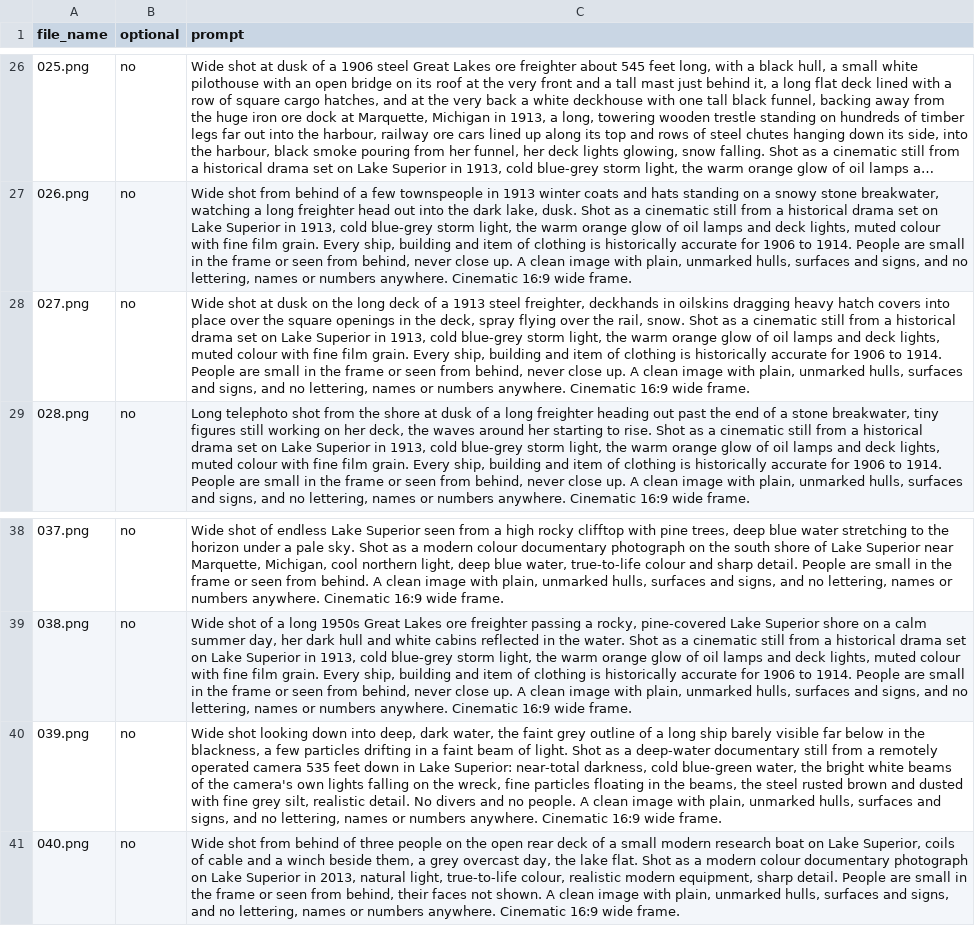
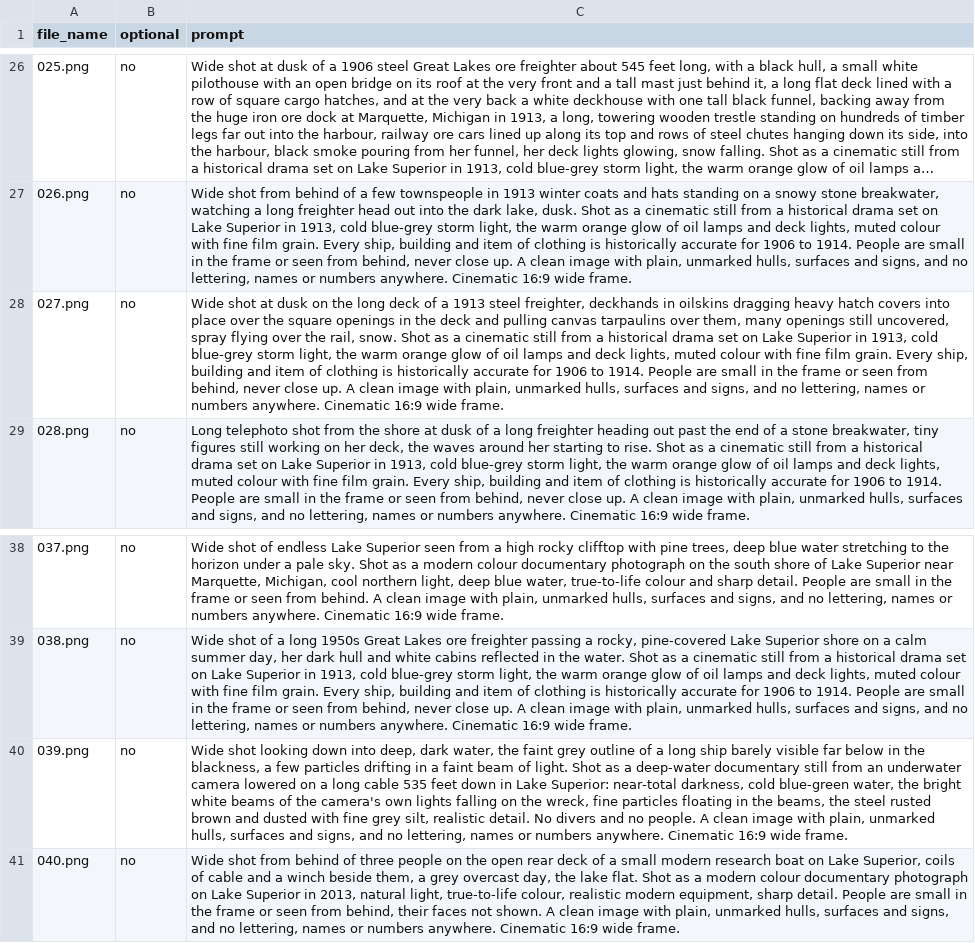
Before and after one commit to AlameenSakiru/YouTube-, a CSV file: video-06/flow/flow-prompts.csv, drawn as a sheet; only a part is shown, gaps mark what is left out; long unchanged cells end in …; the diff covers the shown part only; the diff names each change by its address in the sheet, - before the commit and + after, or states it on an @@ line.

```diff
--- a/video-06/flow/flow-prompts.csv
+++ b/video-06/flow/flow-prompts.csv
-C28 (prompt): …in the deck, spray flying…
+C28 (prompt): …in the deck and pulling canvas tarpaulins over them, many openings still uncovered, spray flying…
-C40 (prompt): …still from a remotely operated camera 535 feet…
+C40 (prompt): …still from an underwater camera lowered on a long cable 535 feet…
```
Also changed, not shown: 12 edited cells elsewhere in this file, 7 other files.
